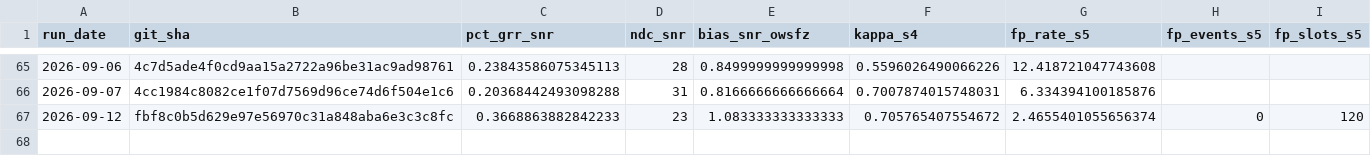
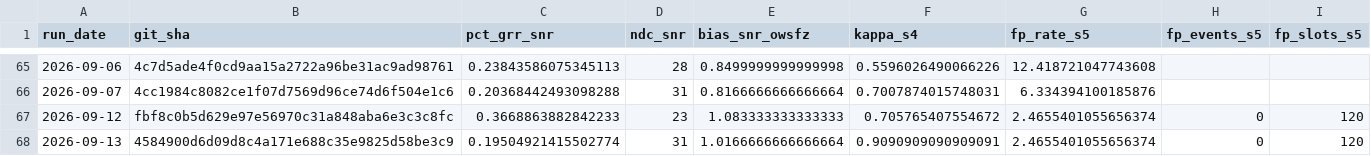
Before and after one commit to frank001/OpenWSFZ, a CSV file: qa/rr-study/trend.csv, drawn as a sheet; only a part is shown, gaps mark what is left out; the diff names each change by its address in the sheet, - before the commit and + after, or states it on an @@ line.

```diff
--- a/qa/rr-study/trend.csv
+++ b/qa/rr-study/trend.csv
+row 68: 2026-09-13 | 4584900d6d09d8c4a171e688c35e9825d58be3c9 | 0.19504921415502774 | 31 | 1.0166666666666664 | 0.9090909090909091 | 2.4655401055656374 | 0 | 120
```
Also changed, not shown: 13 other files.
